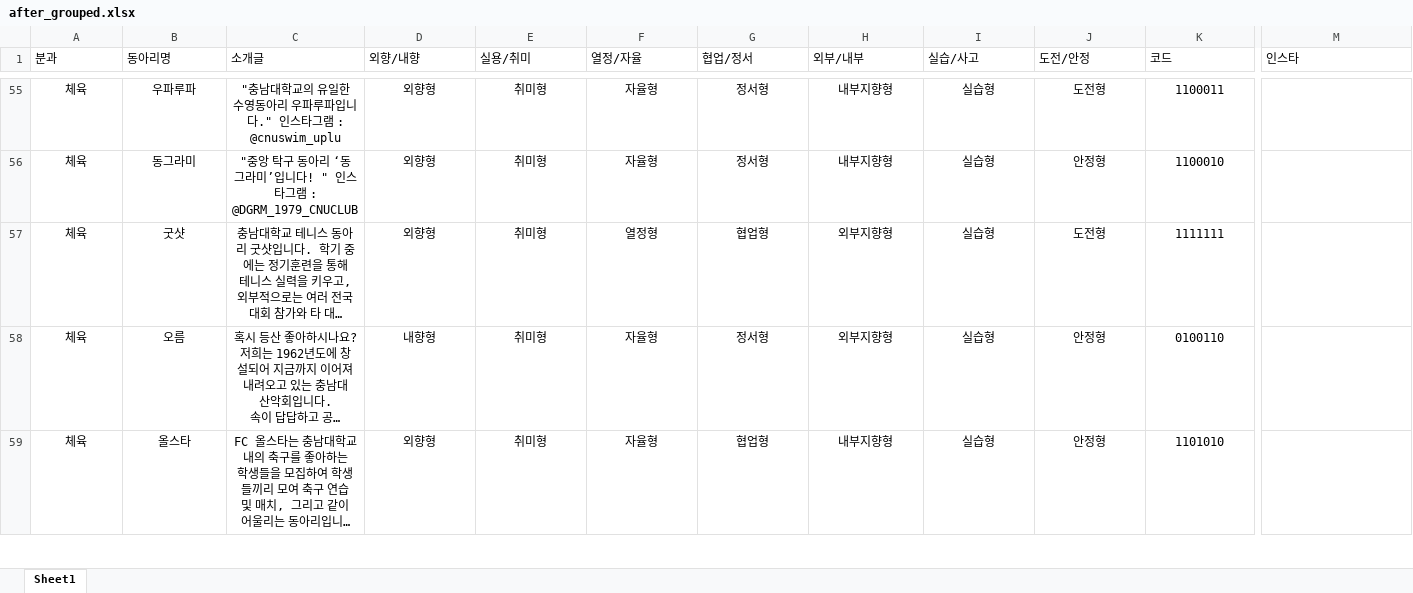
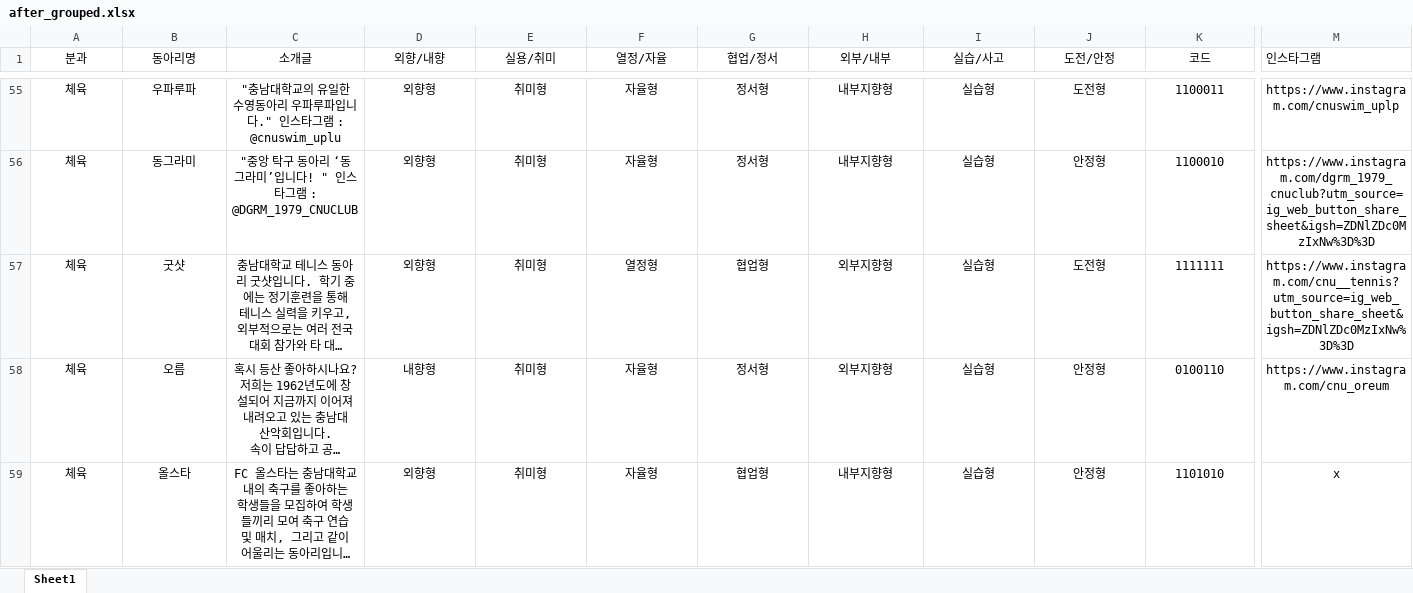
Before and after one commit to CNU-LikeLion-13th/club-fair, an Excel workbook: after_grouped.xlsx, sheet Sheet1, drawn as a sheet; only a part is shown, gaps mark what is left out; long unchanged cells end in …; values as stored, in another font and other column widths than the file's, no borders; the diff covers the shown part only; the diff names each change by its address in the sheet, - before the commit and + after, or states it on an @@ line.

```diff
--- a/after_grouped.xlsx (sheet Sheet1)
+++ b/after_grouped.xlsx (sheet Sheet1)
-A1:K1 alignment: left
+A1:K1 alignment: center
-M1: 인스타
+M1: 인스타그램
-M55 (인스타그램): (empty)
+M55 (인스타그램): https://www.instagram.com/cnuswim_uplp
-M56 (인스타그램): (empty)
+M56 (인스타그램): https://www.instagram.com/dgrm_1979_cnuclub?utm_source=ig_web_button_share_sheet&igsh=ZDNlZDc0MzIxNw%3D%3D
-M57 (인스타그램): (empty)
+M57 (인스타그램): https://www.instagram.com/cnu__tennis?utm_source=ig_web_button_share_sheet&igsh=ZDNlZDc0MzIxNw%3D%3D
-M58 (인스타그램): (empty)
+M58 (인스타그램): https://www.instagram.com/cnu_oreum
-M59 (인스타그램): (empty)
+M59 (인스타그램): x
```
Also changed, not shown: 68 edited cells and cell formats elsewhere in this sheet, 1 other file.
